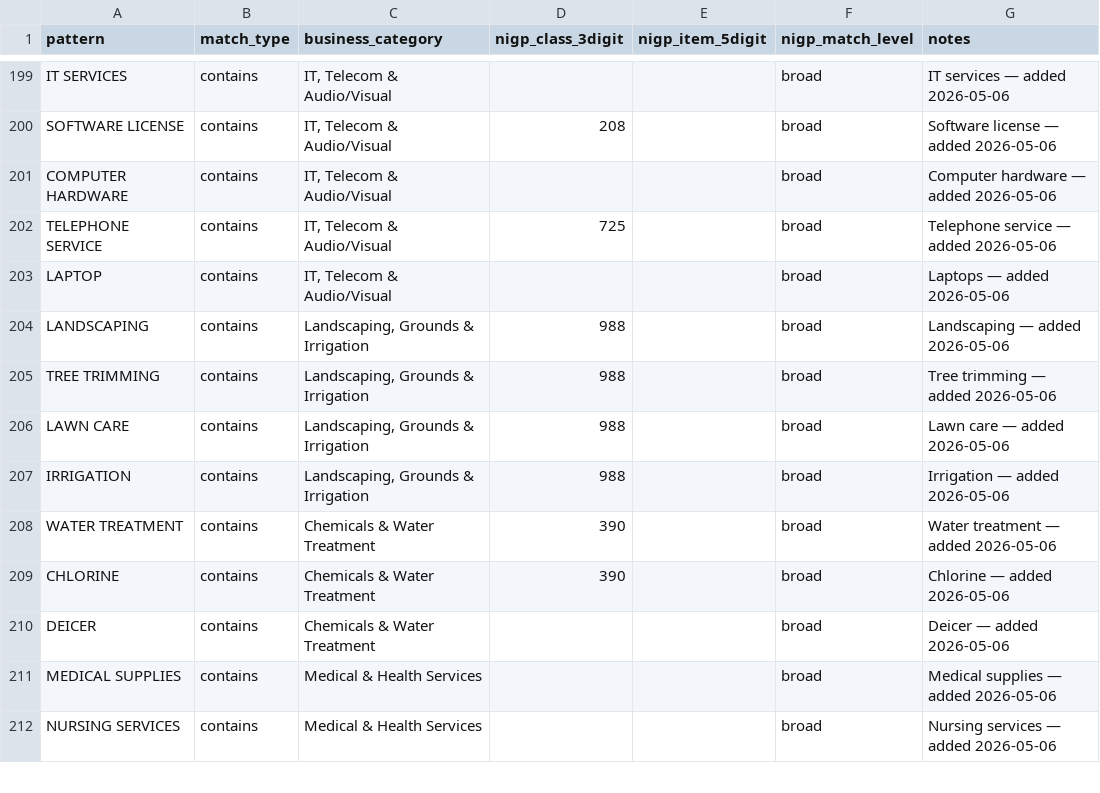
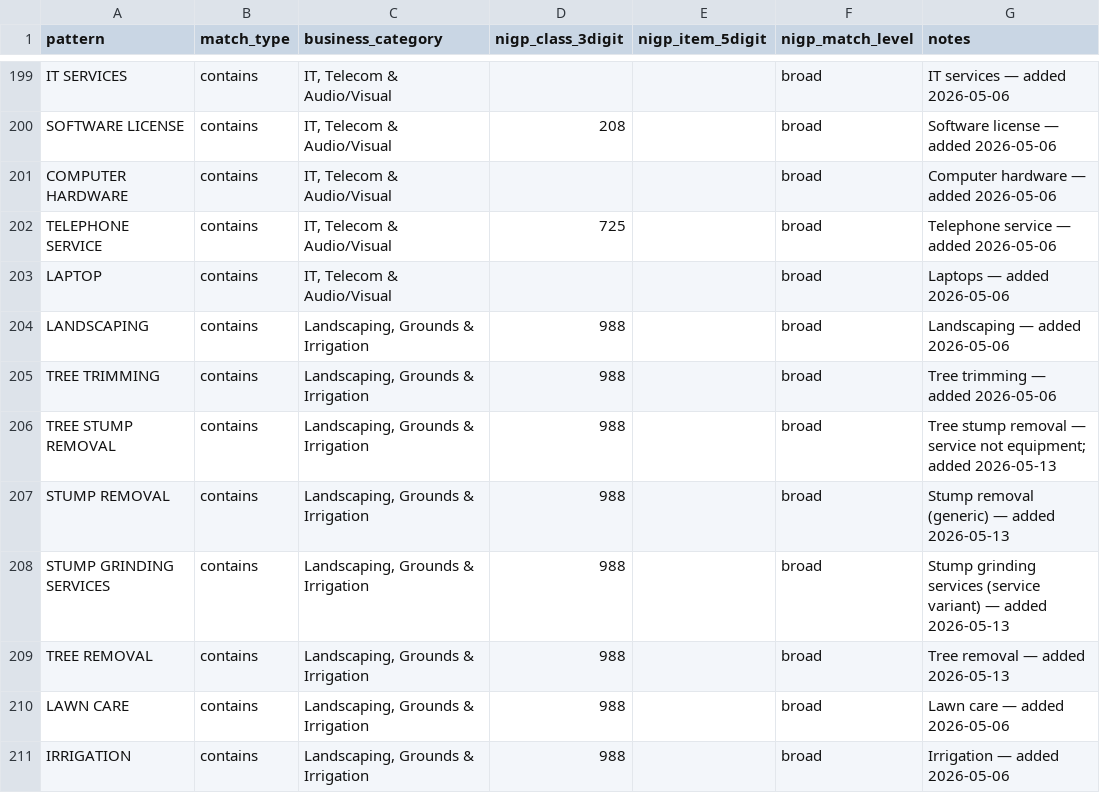
Before and after one commit to jhkirby2001-collab/Procurement-ai-tools, a CSV file: spend-analysis/data/reference/keyword_rules_DRAFT_JHK3.csv, drawn as a sheet; only a part is shown, gaps mark what is left out; the shorter side is filled out with more unchanged rows.

```diff
--- a/spend-analysis/data/reference/keyword_rules_DRAFT_JHK3.csv
+++ b/spend-analysis/data/reference/keyword_rules_DRAFT_JHK3.csv
@@ -205,2 +205,6 @@ LANDSCAPING,contains,"Landscaping, Grounds & Irrigation",988,,broad,Landscaping
 TREE TRIMMING,contains,"Landscaping, Grounds & Irrigation",988,,broad,Tree trimming — added 2026-05-06
+TREE STUMP REMOVAL,contains,"Landscaping, Grounds & Irrigation",988,,broad,Tree stump removal — service not equipment; added 2026-05-13
+STUMP REMOVAL,contains,"Landscaping, Grounds & Irrigation",988,,broad,Stump removal (generic) — added 2026-05-13
+STUMP GRINDING SERVICES,contains,"Landscaping, Grounds & Irrigation",988,,broad,Stump grinding services (service variant) — added 2026-05-13
+TREE REMOVAL,contains,"Landscaping, Grounds & Irrigation",988,,broad,Tree removal — added 2026-05-13
 LAWN CARE,contains,"Landscaping, Grounds & Irrigation",988,,broad,Lawn care — added 2026-05-06
```
Also changed, not shown: 1 other file.
